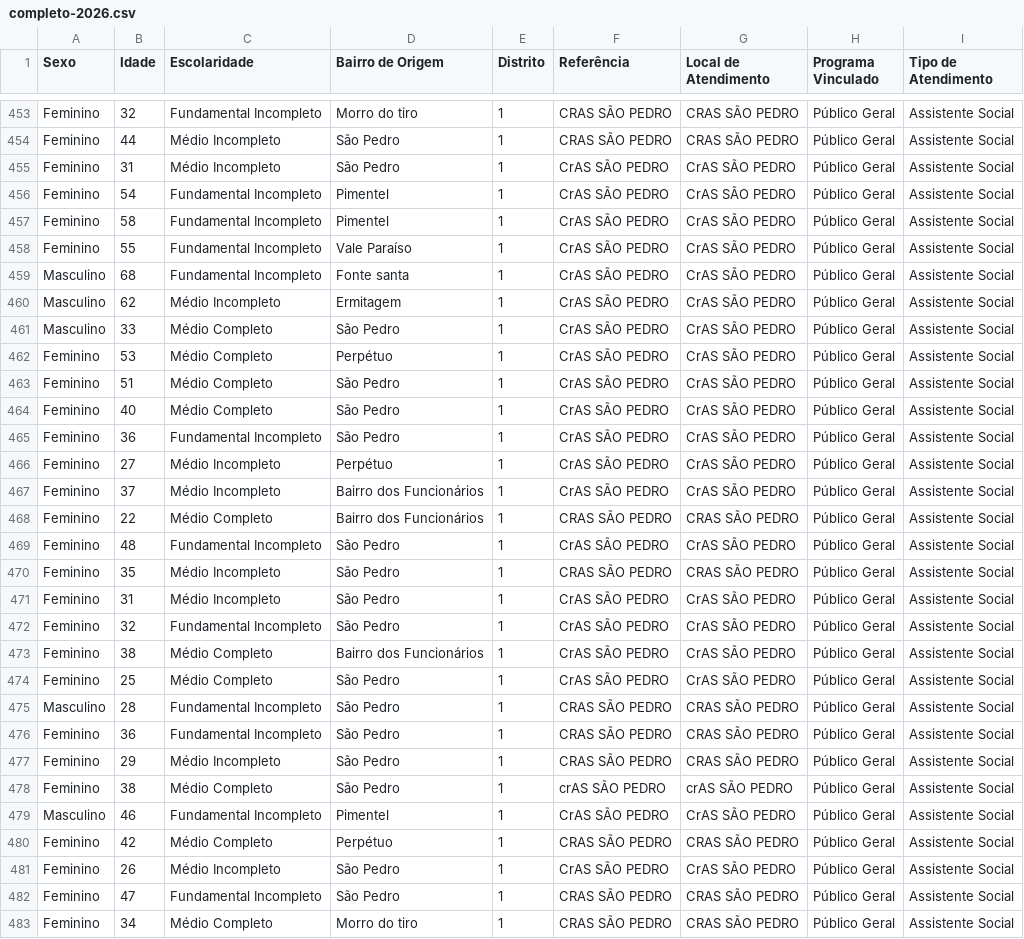
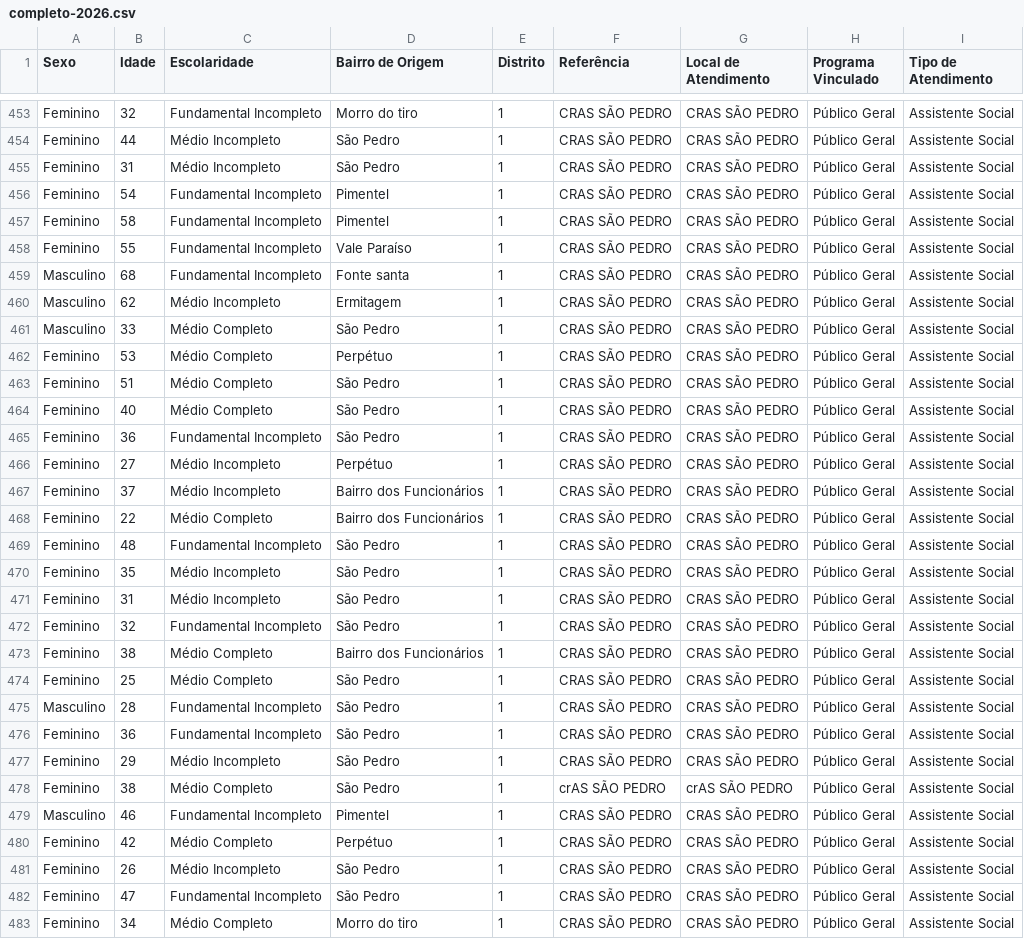
Before and after one commit to CiTecTeresopolis/dashboard-cras-2025, a CSV file: public/data/sao_pedro/completo-2026.csv, drawn as a sheet; only a part is shown, gaps mark what is left out; the diff covers the shown part only.

```diff
--- a/public/data/sao_pedro/completo-2026.csv
+++ b/public/data/sao_pedro/completo-2026.csv
@@ -454,22 +454,22 @@ Feminino,32, Fundamental Incompleto,Morro do tiro ,1,CRAS SÃO PEDRO,CRAS SÃO P
 Feminino,44, Médio Incompleto,São Pedro,1,CRAS SÃO PEDRO,CRAS SÃO PEDRO,Público Geral,Assistente Social
-Feminino,31, Médio Incompleto,São Pedro,1,CrAS SÃO PEDRO,CrAS SÃO PEDRO,Público Geral,Assistente Social
-Feminino,54, Fundamental Incompleto,Pimentel ,1,CrAS SÃO PEDRO,CrAS SÃO PEDRO,Público Geral,Assistente Social
-Feminino,58, Fundamental Incompleto,Pimentel ,1,CrAS SÃO PEDRO,CrAS SÃO PEDRO,Público Geral,Assistente Social
-Feminino,55, Fundamental Incompleto,Vale Paraíso ,1,CrAS SÃO PEDRO,CrAS SÃO PEDRO,Público Geral,Assistente Social
-Masculino,68, Fundamental Incompleto,Fonte santa ,1,CrAS SÃO PEDRO,CrAS SÃO PEDRO,Público Geral,Assistente Social
-Masculino,62, Médio Incompleto,Ermitagem,1,CrAS SÃO PEDRO,CrAS SÃO PEDRO,Público Geral,Assistente Social
-Masculino,33, Médio Completo,São Pedro,1,CrAS SÃO PEDRO,CrAS SÃO PEDRO,Público Geral,Assistente Social
-Feminino,53, Médio Completo,Perpétuo,1,CrAS SÃO PEDRO,CrAS SÃO PEDRO,Público Geral,Assistente Social
-Feminino,51, Médio Completo,São Pedro,1,CrAS SÃO PEDRO,CrAS SÃO PEDRO,Público Geral,Assistente Social
-Feminino,40, Médio Completo,São Pedro,1,CrAS SÃO PEDRO,CrAS SÃO PEDRO,Público Geral,Assistente Social
-Feminino,36, Fundamental Incompleto,São Pedro,1,CrAS SÃO PEDRO,CrAS SÃO PEDRO,Público Geral,Assistente Social
-Feminino,27, Médio Incompleto,Perpétuo,1,CrAS SÃO PEDRO,CrAS SÃO PEDRO,Público Geral,Assistente Social
-Feminino,37, Médio Incompleto,Bairro dos Funcionários,1,CrAS SÃO PEDRO,CrAS SÃO PEDRO,Público Geral,Assistente Social
+Feminino,31, Médio Incompleto,São Pedro,1,CRAS SÃO PEDRO,CRAS SÃO PEDRO,Público Geral,Assistente Social
+Feminino,54, Fundamental Incompleto,Pimentel ,1,CRAS SÃO PEDRO,CRAS SÃO PEDRO,Público Geral,Assistente Social
+Feminino,58, Fundamental Incompleto,Pimentel ,1,CRAS SÃO PEDRO,CRAS SÃO PEDRO,Público Geral,Assistente Social
+Feminino,55, Fundamental Incompleto,Vale Paraíso ,1,CRAS SÃO PEDRO,CRAS SÃO PEDRO,Público Geral,Assistente Social
+Masculino,68, Fundamental Incompleto,Fonte santa ,1,CRAS SÃO PEDRO,CRAS SÃO PEDRO,Público Geral,Assistente Social
+Masculino,62, Médio Incompleto,Ermitagem,1,CRAS SÃO PEDRO,CRAS SÃO PEDRO,Público Geral,Assistente Social
+Masculino,33, Médio Completo,São Pedro,1,CRAS SÃO PEDRO,CRAS SÃO PEDRO,Público Geral,Assistente Social
+Feminino,53, Médio Completo,Perpétuo,1,CRAS SÃO PEDRO,CRAS SÃO PEDRO,Público Geral,Assistente Social
+Feminino,51, Médio Completo,São Pedro,1,CRAS SÃO PEDRO,CRAS SÃO PEDRO,Público Geral,Assistente Social
+Feminino,40, Médio Completo,São Pedro,1,CRAS SÃO PEDRO,CRAS SÃO PEDRO,Público Geral,Assistente Social
+Feminino,36, Fundamental Incompleto,São Pedro,1,CRAS SÃO PEDRO,CRAS SÃO PEDRO,Público Geral,Assistente Social
+Feminino,27, Médio Incompleto,Perpétuo,1,CRAS SÃO PEDRO,CRAS SÃO PEDRO,Público Geral,Assistente Social
+Feminino,37, Médio Incompleto,Bairro dos Funcionários,1,CRAS SÃO PEDRO,CRAS SÃO PEDRO,Público Geral,Assistente Social
 Feminino,22, Médio Completo,Bairro dos Funcionários,1,CRAS SÃO PEDRO,CRAS SÃO PEDRO,Público Geral,Assistente Social
-Feminino,48, Fundamental Incompleto,São Pedro,1,CrAS SÃO PEDRO,CrAS SÃO PEDRO,Público Geral,Assistente Social
+Feminino,48, Fundamental Incompleto,São Pedro,1,CRAS SÃO PEDRO,CRAS SÃO PEDRO,Público Geral,Assistente Social
 Feminino,35, Médio Incompleto,São Pedro,1,CRAS SÃO PEDRO,CRAS SÃO PEDRO,Público Geral,Assistente Social
-Feminino,31, Médio Incompleto,São Pedro,1,CrAS SÃO PEDRO,CrAS SÃO PEDRO,Público Geral,Assistente Social
-Feminino,32, Fundamental Incompleto,São Pedro,1,CrAS SÃO PEDRO,CrAS SÃO PEDRO,Público Geral,Assistente Social
-Feminino,38, Médio Completo,Bairro dos Funcionários,1,CrAS SÃO PEDRO,CrAS SÃO PEDRO,Público Geral,Assistente Social
-Feminino,25, Médio Completo,São Pedro,1,CrAS SÃO PEDRO,CrAS SÃO PEDRO,Público Geral,Assistente Social
+Feminino,31, Médio Incompleto,São Pedro,1,CRAS SÃO PEDRO,CRAS SÃO PEDRO,Público Geral,Assistente Social
+Feminino,32, Fundamental Incompleto,São Pedro,1,CRAS SÃO PEDRO,CRAS SÃO PEDRO,Público Geral,Assistente Social
+Feminino,38, Médio Completo,Bairro dos Funcionários,1,CRAS SÃO PEDRO,CRAS SÃO PEDRO,Público Geral,Assistente Social
+Feminino,25, Médio Completo,São Pedro,1,CRAS SÃO PEDRO,CRAS SÃO PEDRO,Público Geral,Assistente Social
 Masculino,28, Fundamental Incompleto,São Pedro,1,CRAS SÃO PEDRO,CRAS SÃO PEDRO,Público Geral,Assistente Social
@@ -478,5 +478,5 @@ Feminino,29, Médio Incompleto,São Pedro,1,CRAS SÃO PEDRO,CRAS SÃO PEDRO,Púb
 Feminino,38, Médio Completo,São Pedro,1,crAS SÃO PEDRO,crAS SÃO PEDRO,Público Geral,Assistente Social
-Masculino,46, Fundamental Incompleto,Pimentel ,1,CrAS SÃO PEDRO,CrAS SÃO PEDRO,Público Geral,Assistente Social
+Masculino,46, Fundamental Incompleto,Pimentel ,1,CRAS SÃO PEDRO,CRAS SÃO PEDRO,Público Geral,Assistente Social
 Feminino,42, Médio Completo,Perpétuo,1,CRAS SÃO PEDRO,CRAS SÃO PEDRO,Público Geral,Assistente Social
-Feminino,26, Médio Incompleto,São Pedro,1,CrAS SÃO PEDRO,CrAS SÃO PEDRO,Público Geral,Assistente Social
+Feminino,26, Médio Incompleto,São Pedro,1,CRAS SÃO PEDRO,CRAS SÃO PEDRO,Público Geral,Assistente Social
 Feminino,47, Fundamental Incompleto,São Pedro,1,CRAS SÃO PEDRO,CRAS SÃO PEDRO,Público Geral,Assistente Social
```
Also changed, not shown: 66 edited cells elsewhere in this file.
